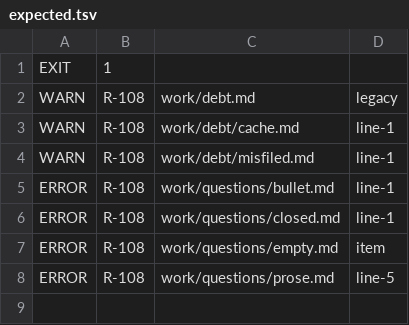
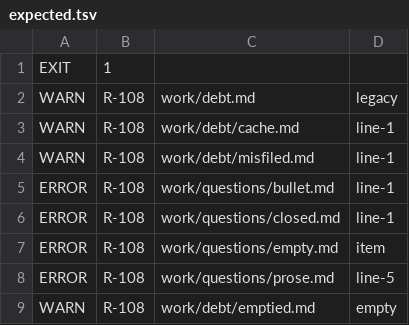
Before and after one commit to FatihErtugral/docsys, a TSV file: corpus/cases/54-topic-files/expected.tsv, drawn as a sheet.

Commit message:
a closed item is counted line by line, its file kept or not, and a line moved to another topic closes nothing; a topic file emptied to its preamble is a warning naming the fix, not an error (R-108, D-124, D-125)

```diff
--- a/corpus/cases/54-topic-files/expected.tsv
+++ b/corpus/cases/54-topic-files/expected.tsv
@@ -8 +8,2 @@ ERROR	R-108	work/questions/empty.md	item
 ERROR	R-108	work/questions/prose.md	line-5
+WARN	R-108	work/debt/emptied.md	empty
```
Also changed, not shown: 4 other files.
